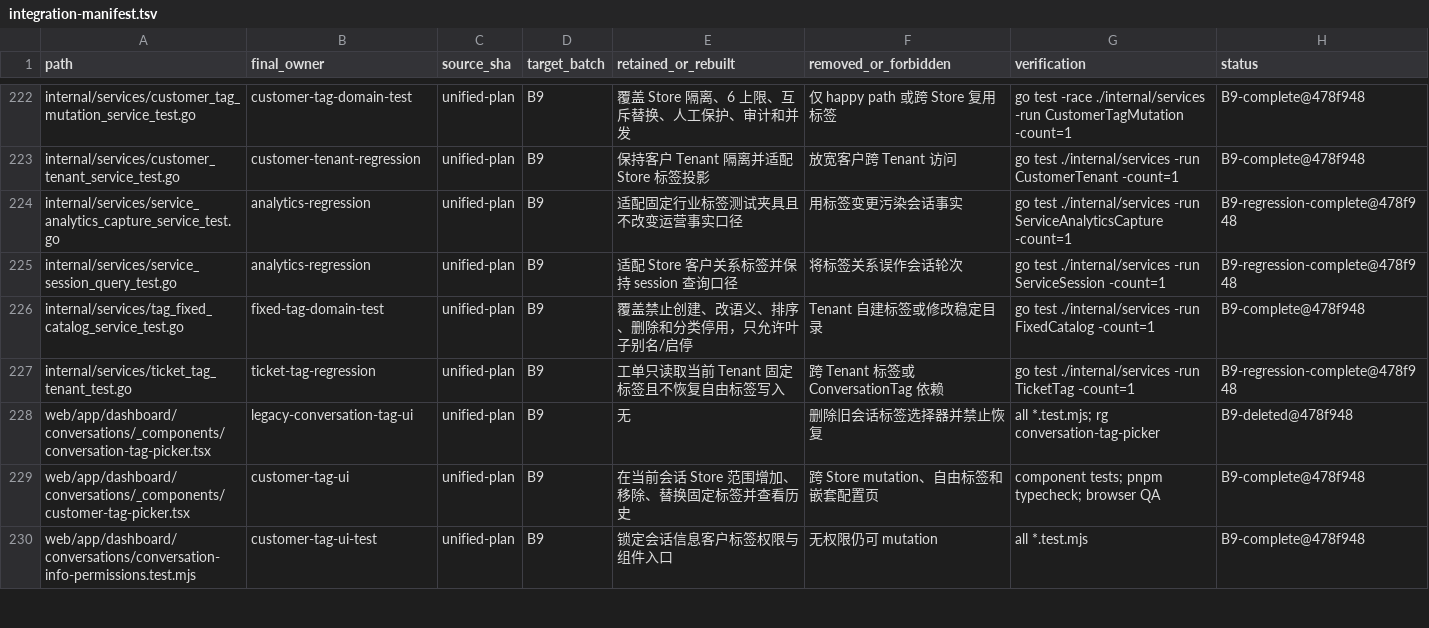
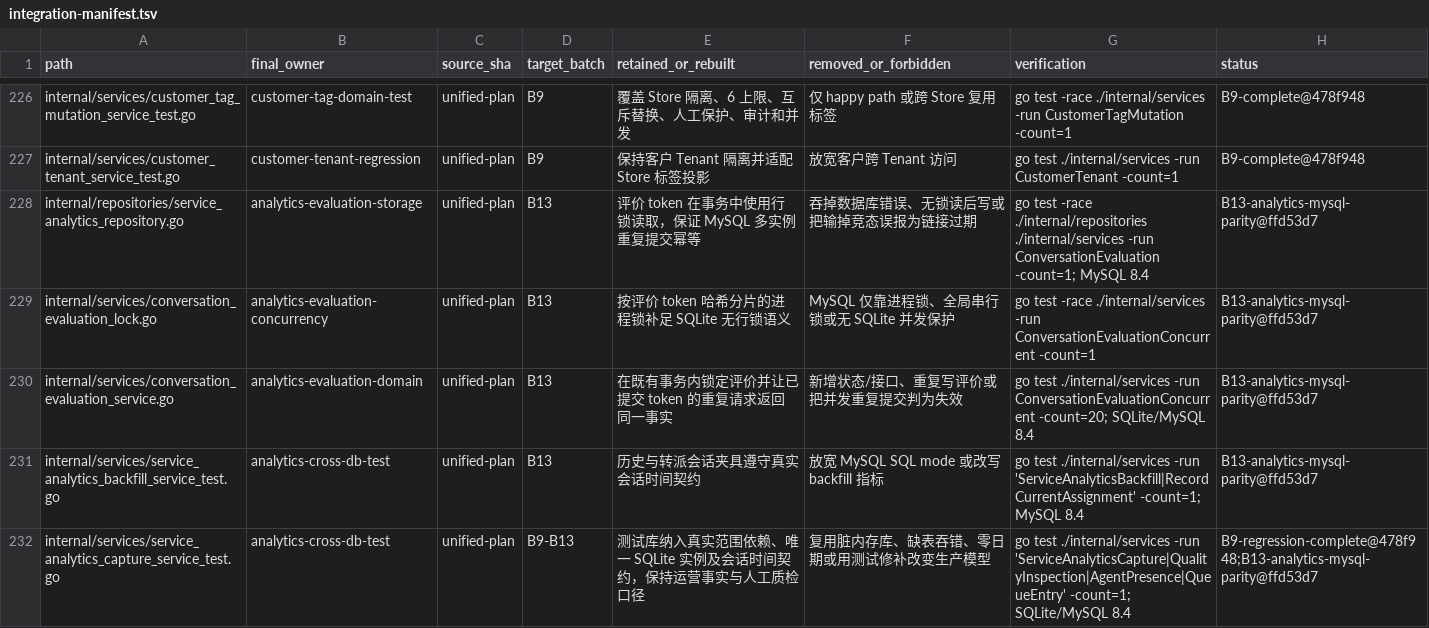
Before and after one commit to 520skyincloud/agentdesk, a TSV file: docs/development/integration-manifest.tsv, drawn as a sheet; only a part is shown, gaps mark what is left out; the shorter side is filled out with more unchanged rows; the diff covers the shown part only.

Commit message:
docs(integration): record B13 runtime and MySQL audits
Freeze the pilot credential and B14 execution boundaries, document the secure 16-variable handoff, runtime parity and route fail-closed evidence, and record cross-database analytics acceptance plus the evaluation idempotency fix.

```diff
--- a/docs/development/integration-manifest.tsv
+++ b/docs/development/integration-manifest.tsv
@@ -223,2 +227,6 @@ internal/services/customer_tag_mutation_service_test.go	customer-tag-domain-test
 internal/services/customer_tenant_service_test.go	customer-tenant-regression	unified-plan	B9	保持客户 Tenant 隔离并适配 Store 标签投影	放宽客户跨 Tenant 访问	go test ./internal/services -run CustomerTenant -count=1	B9-complete@478f948
-internal/services/service_analytics_capture_service_test.go	analytics-regression	unified-plan	B9	适配固定行业标签测试夹具且不改变运营事实口径	用标签变更污染会话事实	go test ./internal/services -run ServiceAnalyticsCapture -count=1	B9-regression-complete@478f948
+internal/repositories/service_analytics_repository.go	analytics-evaluation-storage	unified-plan	B13	评价 token 在事务中使用行锁读取，保证 MySQL 多实例重复提交幂等	吞掉数据库错误、无锁读后写或把输掉竞态误报为链接过期	go test -race ./internal/repositories ./internal/services -run ConversationEvaluation -count=1; MySQL 8.4	B13-analytics-mysql-parity@ffd53d7
+internal/services/conversation_evaluation_lock.go	analytics-evaluation-concurrency	unified-plan	B13	按评价 token 哈希分片的进程锁补足 SQLite 无行锁语义	MySQL 仅靠进程锁、全局串行锁或无 SQLite 并发保护	go test -race ./internal/services -run ConversationEvaluationConcurrent -count=1	B13-analytics-mysql-parity@ffd53d7
+internal/services/conversation_evaluation_service.go	analytics-evaluation-domain	unified-plan	B13	在既有事务内锁定评价并让已提交 token 的重复请求返回同一事实	新增状态/接口、重复写评价或把并发重复提交判为失效	go test ./internal/services -run ConversationEvaluationConcurrent -count=20; SQLite/MySQL 8.4	B13-analytics-mysql-parity@ffd53d7
+internal/services/service_analytics_backfill_service_test.go	analytics-cross-db-test	unified-plan	B13	历史与转派会话夹具遵守真实会话时间契约	放宽 MySQL SQL mode 或改写 backfill 指标	go test ./internal/services -run 'ServiceAnalyticsBackfill|RecordCurrentAssignment' -count=1; MySQL 8.4	B13-analytics-mysql-parity@ffd53d7
+internal/services/service_analytics_capture_service_test.go	analytics-cross-db-test	unified-plan	B9-B13	测试库纳入真实范围依赖、唯一 SQLite 实例及会话时间契约，保持运营事实与人工质检口径	复用脏内存库、缺表吞错、零日期或用测试修补改变生产模型	go test ./internal/services -run 'ServiceAnalyticsCapture|QualityInspection|AgentPresence|QueueEntry' -count=1; SQLite/MySQL 8.4	B9-regression-complete@478f948;B13-analytics-mysql-parity@ffd53d7
```
Also changed, not shown: 8 added rows and 33 edited cells elsewhere in this file, 3 other files.
